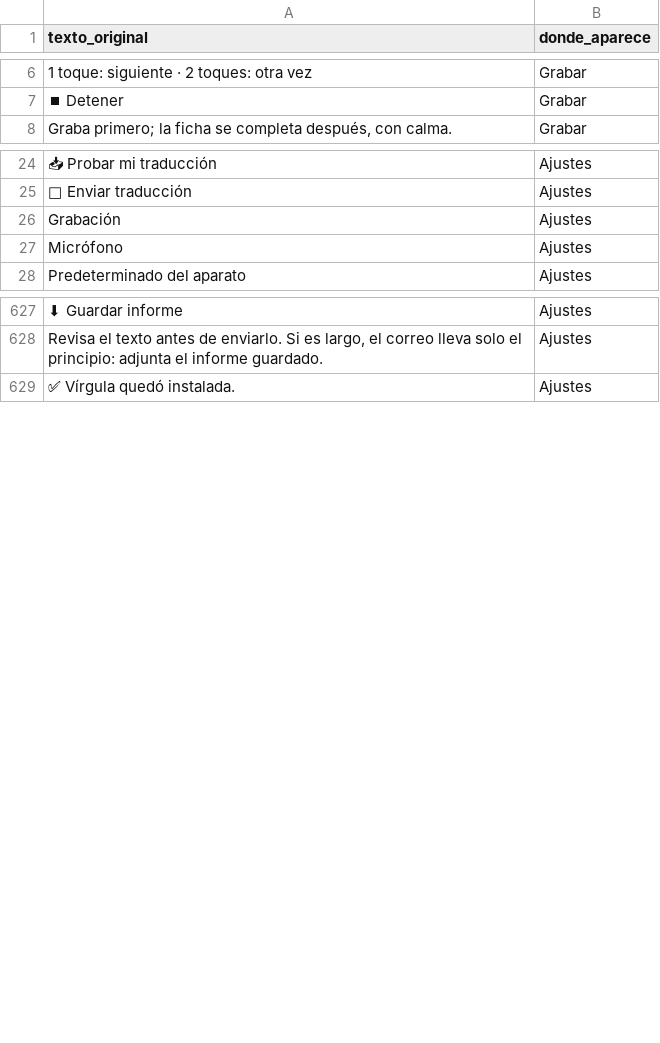
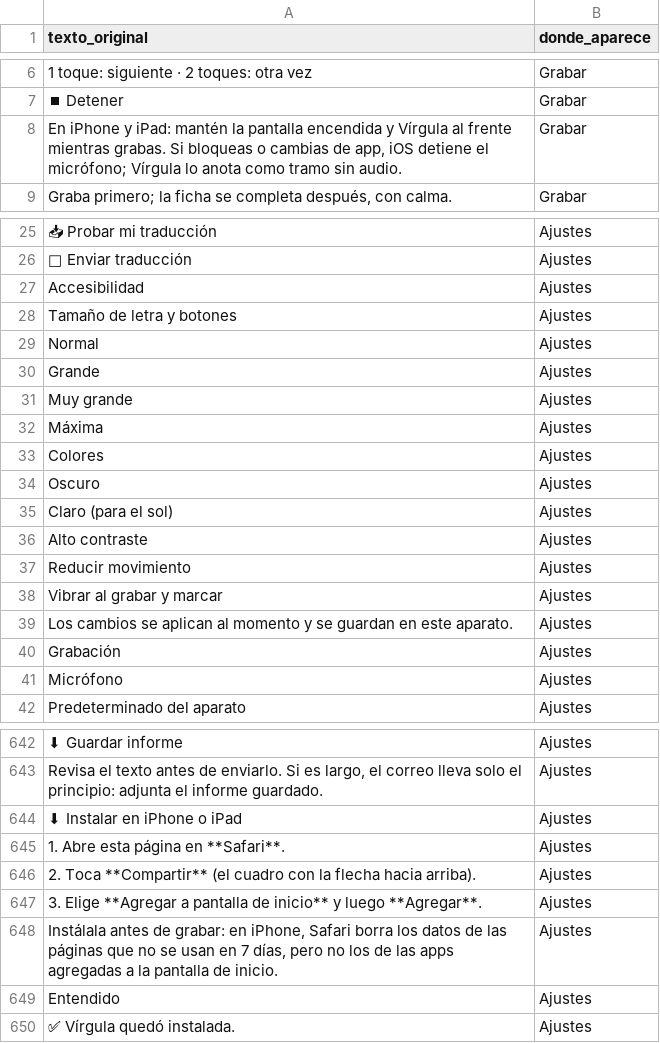
Before and after one commit to joalesmu/virgula, a CSV file: idiomas/textos_es.csv, drawn as a sheet; only a part is shown, gaps mark what is left out; the diff covers the shown part only; the diff names each change by its address in the sheet, - before the commit and + after, or states it on an @@ line.

```diff
--- a/idiomas/textos_es.csv
+++ b/idiomas/textos_es.csv
+row 8: En iPhone y iPad: mantén la pantalla encendida y Vírgula al frente mientras grabas. Si bloqueas o cambias de app, iOS detiene el micrófono; Vírgula lo anota como tramo sin audio. | Grabar
+row 27: Accesibilidad | Ajustes
+row 28: Tamaño de letra y botones | Ajustes
+row 29: Normal | Ajustes
+row 30: Grande | Ajustes
+row 31: Muy grande | Ajustes
+row 32: Máxima | Ajustes
+row 33: Colores | Ajustes
+row 34: Oscuro | Ajustes
+row 35: Claro (para el sol) | Ajustes
+row 36: Alto contraste | Ajustes
+row 37: Reducir movimiento | Ajustes
+row 38: Vibrar al grabar y marcar | Ajustes
+row 39: Los cambios se aplican al momento y se guardan en este aparato. | Ajustes
+row 644: ⬇ Instalar en iPhone o iPad | Ajustes
+row 645: 1. Abre esta página en **Safari**. | Ajustes
+row 646: 2. Toca **Compartir** (el cuadro con la flecha hacia arriba). | Ajustes
+row 647: 3. Elige **Agregar a pantalla de inicio** y luego **Agregar**. | Ajustes
+row 648: Instálala antes de grabar: en iPhone, Safari borra los datos de las páginas que no se usan en 7 días, pero no los de las apps agregadas a la pantalla de inicio. | Ajustes
+row 649: Entendido | Ajustes
```
Also changed, not shown: 1 added row elsewhere in this file, 16 other files.
